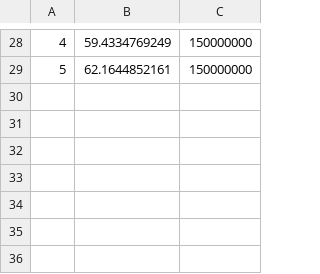
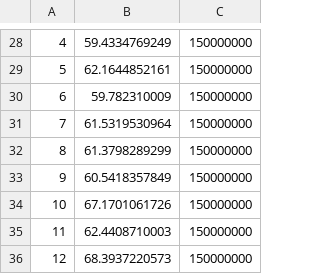
Before and after one commit to destrim/AGH-MPR, a CSV file: lab2/res_all_one_iter.csv, drawn as a sheet; only a part is shown, gaps mark what is left out.

```diff
--- a/lab2/res_all_one_iter.csv
+++ b/lab2/res_all_one_iter.csv
@@ -29 +29,8 @@
 5;62.1644852161;150000000
+6;59.782310009;150000000
+7;61.5319530964;150000000
+8;61.3798289299;150000000
+9;60.5418357849;150000000
+10;67.1701061726;150000000
+11;62.4408710003;150000000
+12;68.3937220573;150000000
```
Also changed, not shown: lab2/res_medium.csv.
